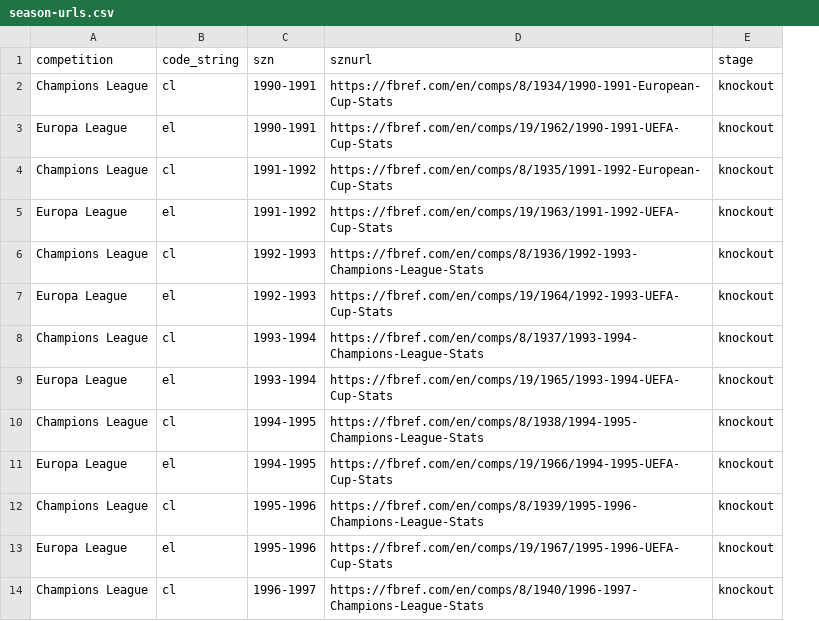
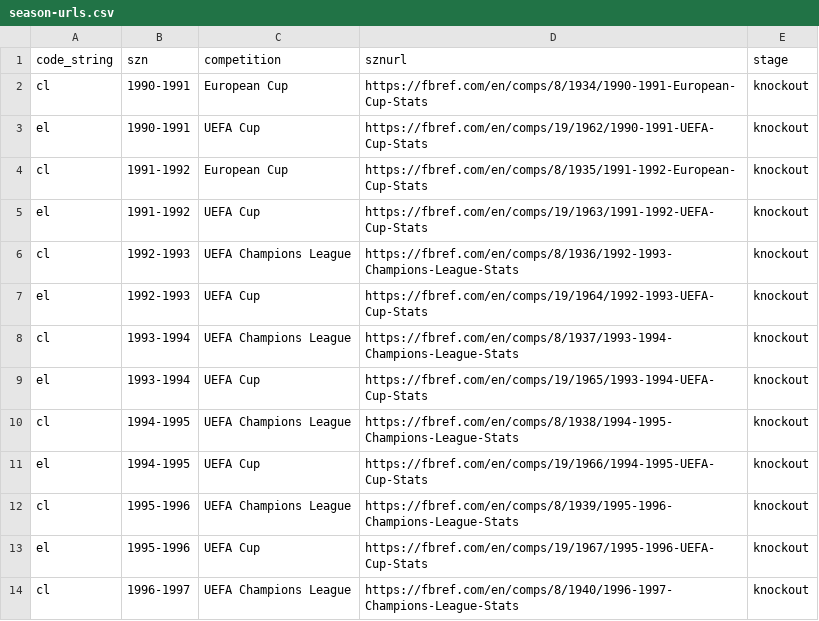
Before and after one commit to ryanvmenezes/champions-league-winprob, a CSV file: data-get/fbref/processed/season-urls.csv, drawn as a sheet; only a part is shown; removed rows and columns are numbered as before the commit, all else as after; the diff names each change by its address in the sheet, - before the commit and + after, or states it on an @@ line.

Commit message:
getting competition name

```diff
--- a/data-get/fbref/processed/season-urls.csv
+++ b/data-get/fbref/processed/season-urls.csv
-column A (competition), rows 2-14: Champions League | Europa League | Champions League | Europa League | Champions League | Europa League | Champions League | Europa League | Champions League | Europa League | Champions League | Europa League | Champions League
+column C (competition), rows 2-14: European Cup | UEFA Cup | European Cup | UEFA Cup | UEFA Champions League | UEFA Cup | UEFA Champions League | UEFA Cup | UEFA Champions League | UEFA Cup | UEFA Champions League | UEFA Cup | UEFA Champions League
```
Also changed, not shown: data-get/fbref/stage-code-crosswalk.csv, 9 other files.
